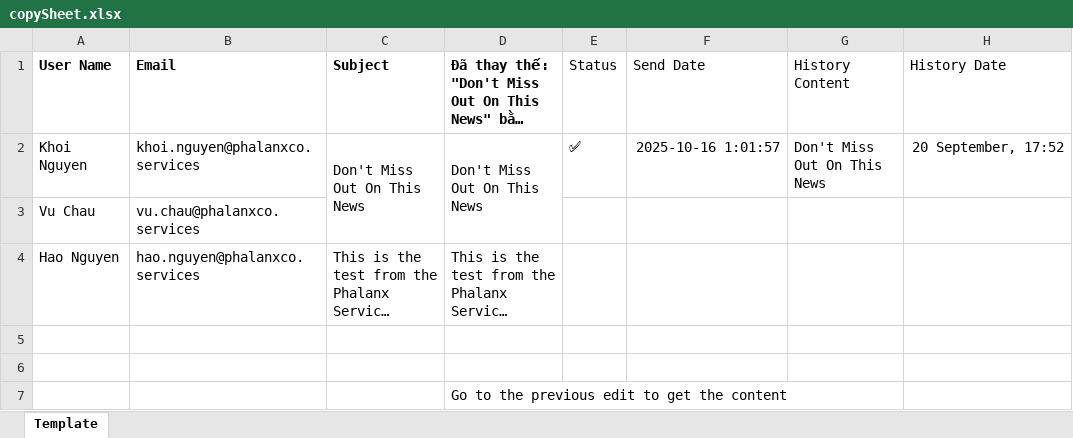
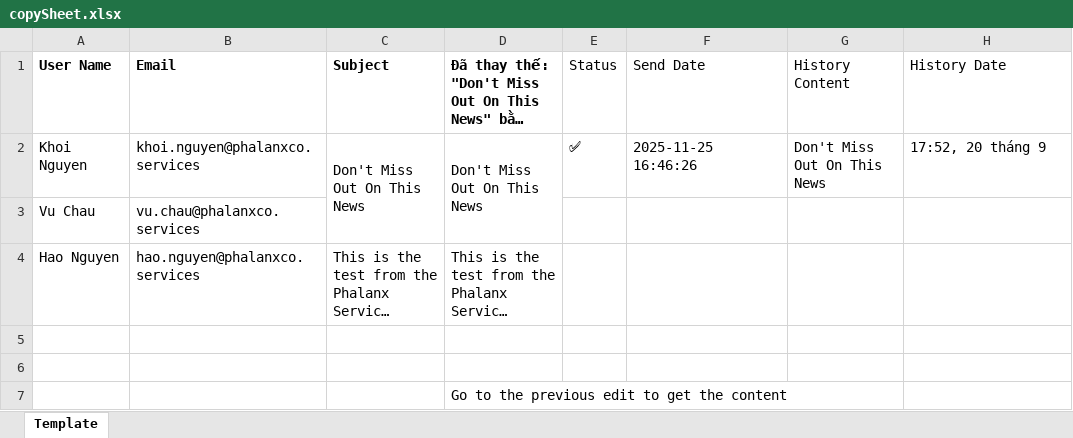
Before and after one commit to noneknowledge/PlayWright_GoogleAPI, an Excel workbook: data/copySheet.xlsx, sheet Template, drawn as a sheet; long unchanged cells end in …; values as stored, in another font and other column widths than the file's, no borders; charts and pictures not drawn; the diff names each change by its address in the sheet, - before the commit and + after, or states it on an @@ line.

```diff
--- a/data/copySheet.xlsx (sheet Template)
+++ b/data/copySheet.xlsx (sheet Template)
-F2 (Send Date): 2025-10-16 1:01:57
+F2 (Send Date): 2025-11-25 16:46:26
-H2 (History Date): 20 September, 17:52
+H2 (History Date): 17:52, 20 tháng 9
```
Also changed, not shown: charts or pictures, 8 other files.
